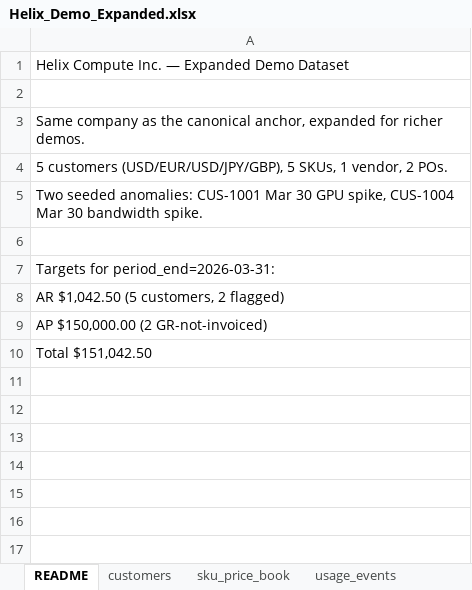
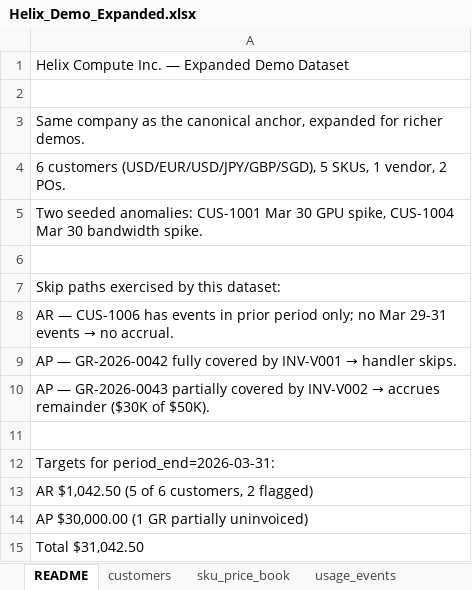
Before and after one commit to vchern/accrual-engine, an Excel workbook: Helix_Demo_Expanded.xlsx, sheet README, drawn as a sheet; values as stored, in another font and other column widths than the file's, no borders; addresses are those after the commit; the diff names each change by its address in the sheet, - before the commit and + after, or states it on an @@ line.

Commit message:
feat(demo): exercise every engine skip path in the expanded dataset
Adds three "no accrual" scenarios to the bundled demo so the live
walkthrough can show all of the engine's skip logic in one click:

(1) AR — customer with no unbilled events. New CUS-1006 Singapore
    Capital Markets (SGD) has one Mar 28 event in the prior invoice
    window and zero events on Mar 29-31. The AR handler emits no
    accrual for them; CUS-1006 is visible in /import counts but
    absent from the accrual list on /closes.

(2) AP — fully-invoiced GR. New vendor invoice INV-V001 covers all
    \$100K of GR-2026-0042. The AP handler skips that receipt
    entirely (covered by ApGoodsReceiptNotInvoiced spec but now
    visible in the demo).

(3) AP — partially-invoiced GR. New vendor invoice INV-V002 covers
    \$20K of GR-2026-0043's \$50K. Handler accrues only the \$30K
    remainder.

Updated targets for the expanded demo's 2026-03-31 close:
  AR     \$1,042.50  (5 of 6 customers; CUS-1006 skipped)
  AP    \$30,000.00  (1 of 2 GRs; one fully invoiced, one partial)
  Total \$31,042.50

Seeder gains an SGD entry in FX_RATES (0.74) so the new customer's
billing-currency display works. Generator script's README sheet,
the /import button copy, and the data_import_spec all updated for
the new shape. 78/78 specs green.

```diff
--- a/Helix_Demo_Expanded.xlsx (sheet README)
+++ b/Helix_Demo_Expanded.xlsx (sheet README)
-A4: 5 customers (USD/EUR/USD/JPY/GBP), 5 SKUs,…
+A4: 6 customers (USD/EUR/USD/JPY/GBP/SGD), 5 SKUs,…
+row 7: Skip paths exercised by this dataset:
+row 8: AR — CUS-1006 has events in prior period only; no Mar 29-31 events → no accrual.
+row 9: AP — GR-2026-0042 fully covered by INV-V001 → handler skips.
+row 10: AP — GR-2026-0043 partially covered by INV-V002 → accrues remainder ($30K of $50K).
+row 11: (empty)
-A13: AR $1,042.50 (5 customers, 2 flagged)
+A13: AR $1,042.50 (5 of 6 customers, 2 flagged)
-A14: AP $150,000.00 (2 GR-not-invoiced)
+A14: AP $30,000.00 (1 GR partially uninvoiced)
-A15: Total $151,042.50
+A15: Total $31,042.50
```
Also changed, not shown: sheet vendor_invoices, sheet chargebee_invoices, sheet customers, sheet usage_events, 4 other files.
